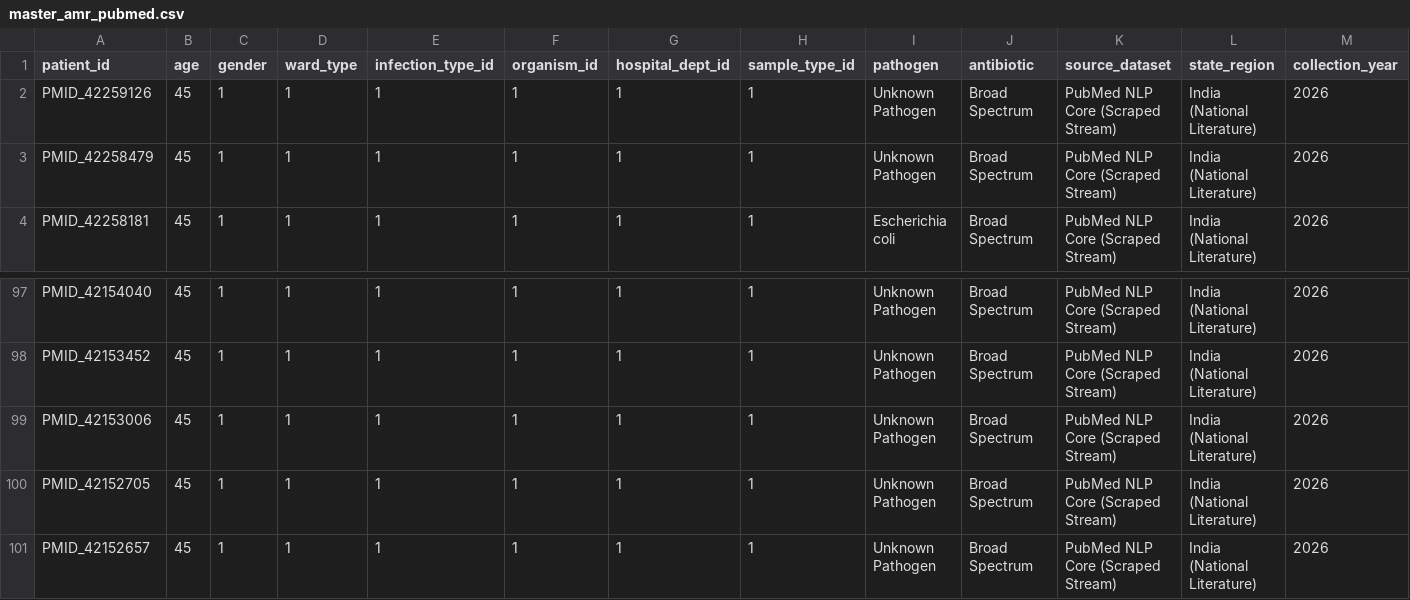
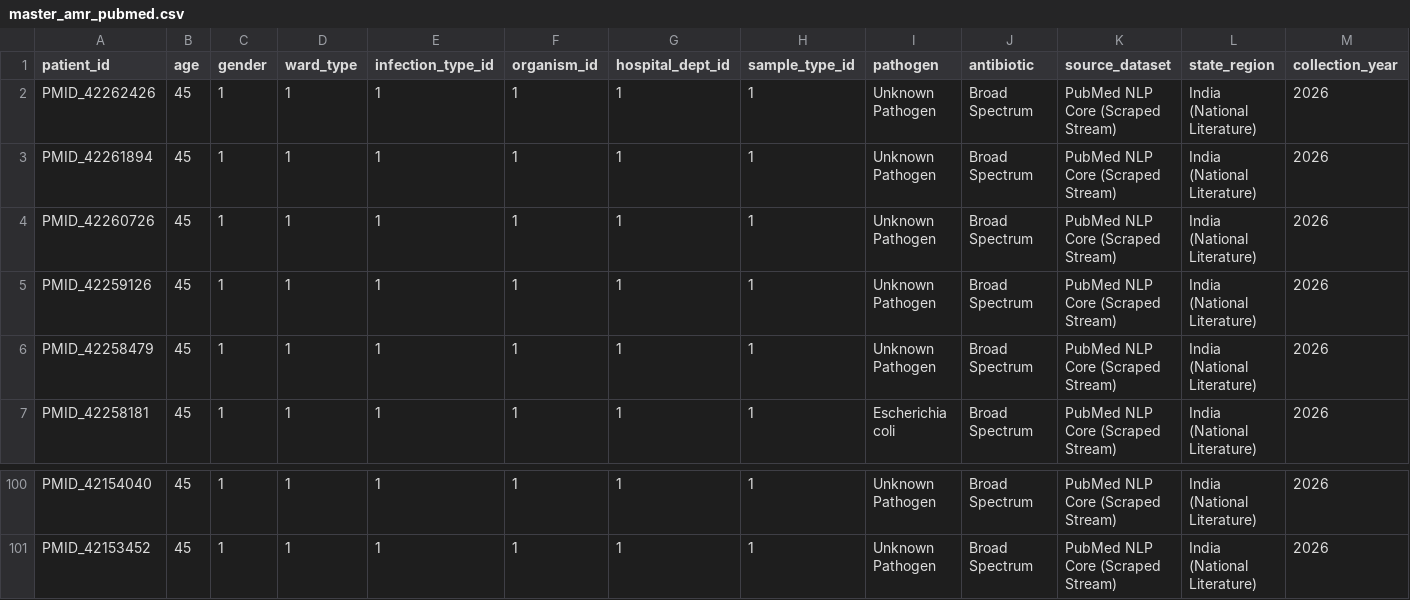
Before and after one commit to jasman5/amr-surveillance, a CSV file: processed/master_amr_pubmed.csv, drawn as a sheet; only a part is shown, gaps mark what is left out; removed rows and columns are numbered as before the commit, all else as after; the diff names each change by its address in the sheet, - before the commit and + after, or states it on an @@ line.

```diff
--- a/processed/master_amr_pubmed.csv
+++ b/processed/master_amr_pubmed.csv
+row 2: PMID_42262426 | 45 | 1 | 1 | 1 | 1 | 1 | 1 | Unknown Pathogen | Broad Spectrum | PubMed NLP Core (Scraped Stream) | India (National Literature) | 2026
+row 3: PMID_42261894 | 45 | 1 | 1 | 1 | 1 | 1 | 1 | Unknown Pathogen | Broad Spectrum | PubMed NLP Core (Scraped Stream) | India (National Literature) | 2026
+row 4: PMID_42260726 | 45 | 1 | 1 | 1 | 1 | 1 | 1 | Unknown Pathogen | Broad Spectrum | PubMed NLP Core (Scraped Stream) | India (National Literature) | 2026
-row 99: PMID_42153006 | 45 | 1 | 1 | 1 | 1 | 1 | 1 | Unknown Pathogen | Broad Spectrum | PubMed NLP Core (Scraped Stream) | India (National Literature) | 2026
-row 100: PMID_42152705 | 45 | 1 | 1 | 1 | 1 | 1 | 1 | Unknown Pathogen | Broad Spectrum | PubMed NLP Core (Scraped Stream) | India (National Literature) | 2026
-row 101: PMID_42152657 | 45 | 1 | 1 | 1 | 1 | 1 | 1 | Unknown Pathogen | Broad Spectrum | PubMed NLP Core (Scraped Stream) | India (National Literature) | 2026
```
Also changed, not shown: 2 other files.
